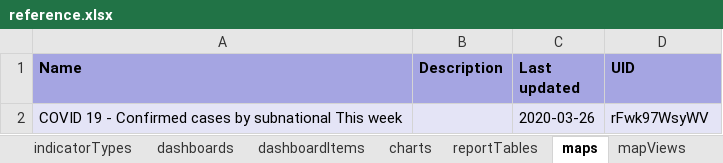
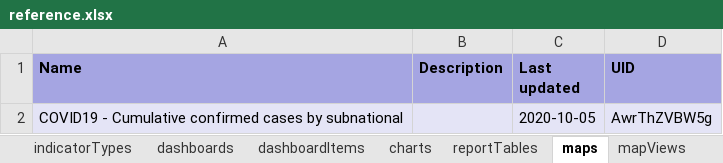
Before and after one commit to dhis2-metadata/C19_AGG, an Excel workbook: complete/reference.xlsx, sheet maps, drawn as a sheet; values as stored, in another font and other column widths than the file's, no borders; removed rows and columns are numbered as before the commit, all else as after; the diff names each change by its address in the sheet, - before the commit and + after, or states it on an @@ line.

```diff
--- a/complete/reference.xlsx (sheet maps)
+++ b/complete/reference.xlsx (sheet maps)
-row 2: COVID 19 - Confirmed cases by subnational This week |  | 2020-03-26 | rFwk97WsyWV
+row 2: COVID19 - Cumulative confirmed cases by subnational |  | 2020-10-05 | AwrThZVBW5g
```
Also changed, not shown: sheet indicators, sheet categoryOptionCombos, sheet dashboardItems, sheet dataElements, sheet categoryOptionGroups, sheet categoryOptions, 17 more sheets, other sheet tabs, 8 other files.
